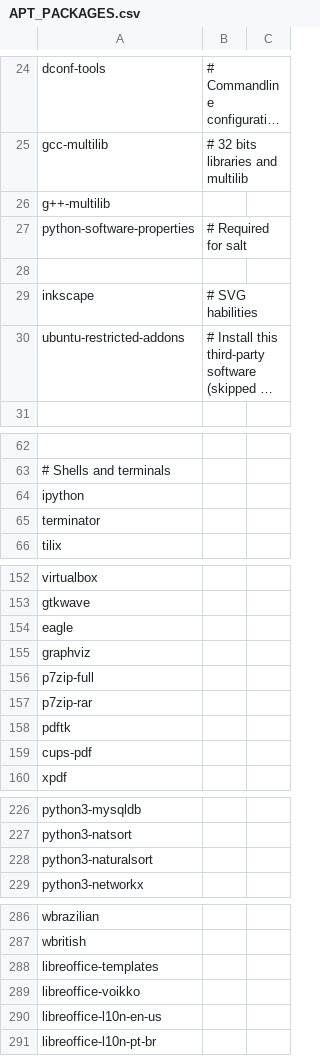
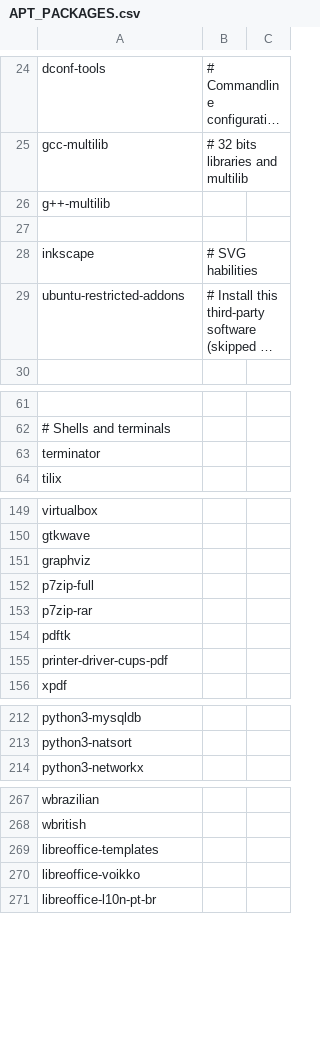
Before and after one commit to leoheck/ubuntu-config, a CSV file: scripts/APT_PACKAGES.csv, drawn as a sheet; only a part is shown, gaps mark what is left out; long unchanged cells end in …; removed rows and columns are numbered as before the commit, all else as after; the diff covers the shown part only; the diff names each change by its address in the sheet, - before the commit and + after, or states it on an @@ line.

```diff
--- a/scripts/APT_PACKAGES.csv
+++ b/scripts/APT_PACKAGES.csv
-row 27: python-software-properties | # Required for salt
@@ row 64 moved to row 164: ipython @@
-row 154: eagle
-A155: cups-pdf
+A155: printer-driver-cups-pdf
-row 228: python3-naturalsort
-row 290: libreoffice-l10n-en-us
```
Also changed, not shown: 5 added rows, 21 removed rows, 1 moved row and 3 edited cells elsewhere in this file, 1 other file.
